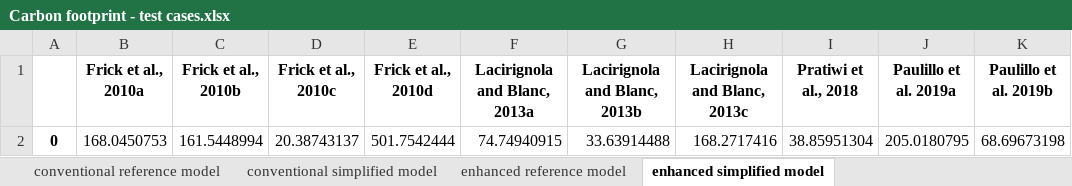
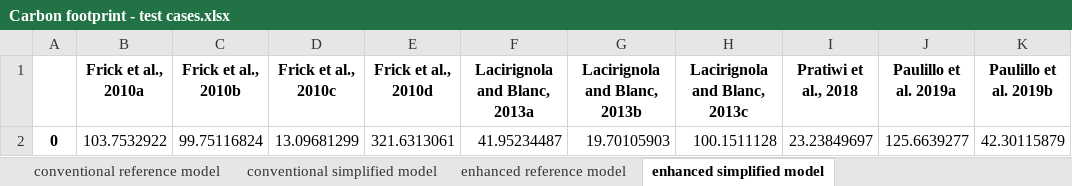
Before and after one commit to a-pau/gsa_geothermal, an Excel workbook: generated_files/Carbon footprint - test cases.xlsx, sheet enhanced simplified model, drawn as a sheet; values as stored, in another font and other column widths than the file's, no borders; removed rows and columns are numbered as before the commit, all else as after; the diff names each change by its address in the sheet, - before the commit and + after, or states it on an @@ line.

```diff
--- a/generated_files/Carbon footprint - test cases.xlsx (sheet enhanced simplified model)
+++ b/generated_files/Carbon footprint - test cases.xlsx (sheet enhanced simplified model)
-row 2: 0 | 168.0450753 | 161.5448994 | 20.38743137 | 501.7542444 | 74.74940915 | 33.63914488 | 168.2717416 | 38.85951304 | 205.0180795 | 68.69673198
+row 2: 0 | 103.7532922 | 99.75116824 | 13.09681299 | 321.6313061 | 41.95234487 | 19.70105903 | 100.1511128 | 23.23849697 | 125.6639277 | 42.30115879
```
Also changed, not shown: sheet enhanced reference model, sheet conventional reference model, data_and_models/Carbon footprints from literature.xlsx, data_and_models/Geothermal power processes_brightway.xlsx, 50 other files.
